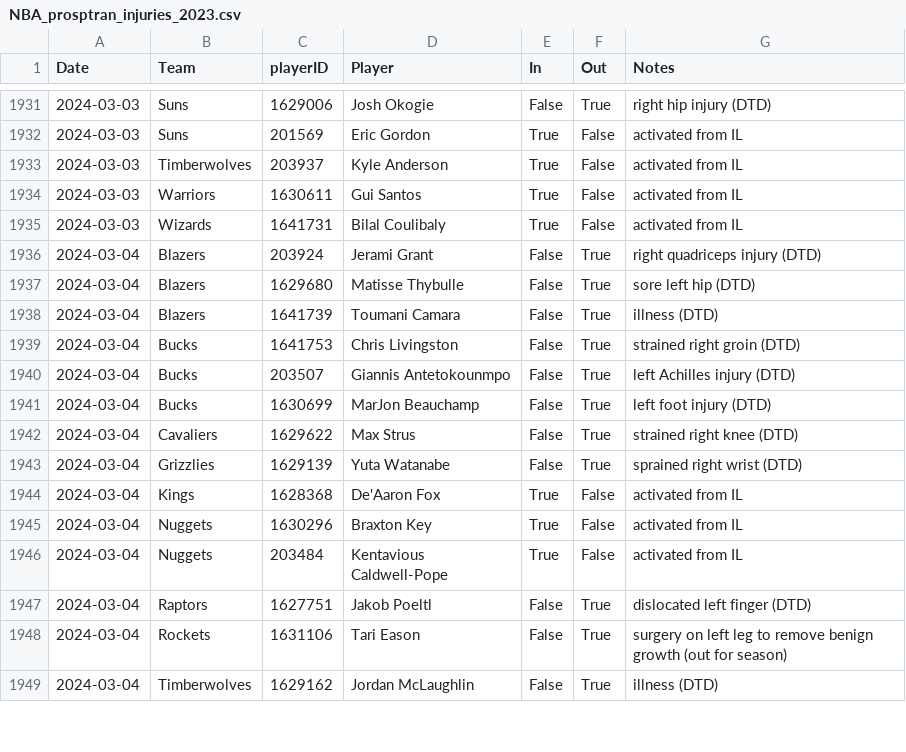
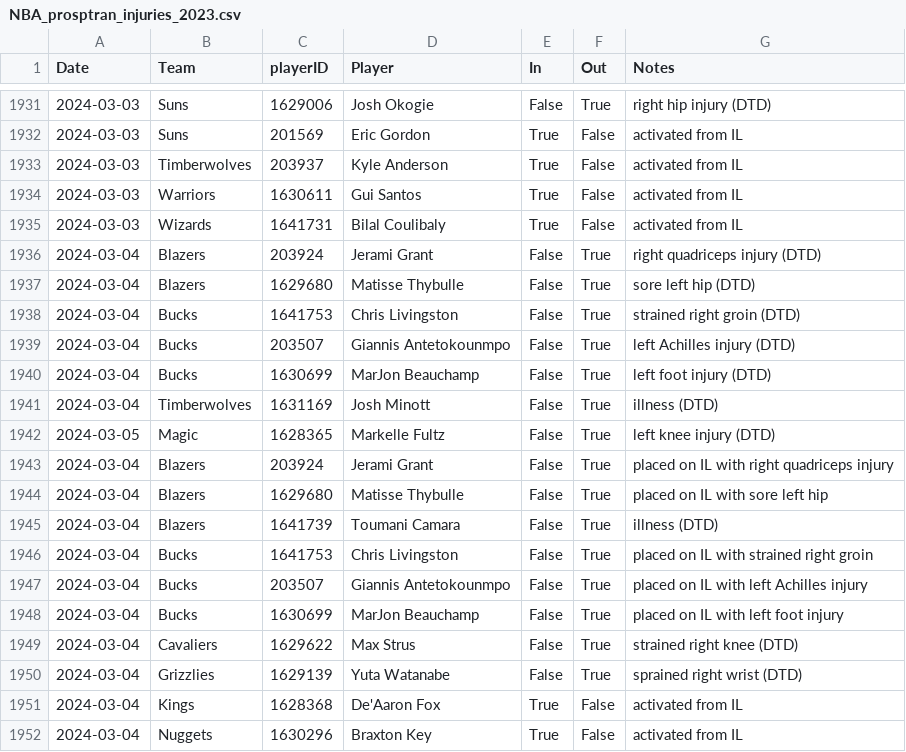
Before and after one commit to sravanpannala/csv, a CSV file: NBA_prosptran_injuries_2023.csv, drawn as a sheet; only a part is shown, gaps mark what is left out; the shorter side is filled out with more unchanged rows; the diff covers the shown part only.

Commit message:
update adj rat, injury & SSQM

```diff
--- a/NBA_prosptran_injuries_2023.csv
+++ b/NBA_prosptran_injuries_2023.csv
@@ -1937,3 +1937,2 @@ Date,Team,playerID,Player,In,Out,Notes
 2024-03-04,Blazers,1629680,Matisse Thybulle,False,True,sore left hip (DTD)
-2024-03-04,Blazers,1641739,Toumani Camara,False,True,illness (DTD)
 2024-03-04,Bucks,1641753,Chris Livingston,False,True,strained right groin (DTD)
@@ -1941,2 +1940,10 @@ Date,Team,playerID,Player,In,Out,Notes
 2024-03-04,Bucks,1630699,MarJon Beauchamp,False,True,left foot injury (DTD)
+2024-03-04,Timberwolves,1631169,Josh Minott,False,True,illness (DTD)
+2024-03-05,Magic,1628365,Markelle Fultz,False,True,left knee injury (DTD)
+2024-03-04,Blazers,203924,Jerami Grant,False,True,placed on IL with right quadriceps injury
+2024-03-04,Blazers,1629680,Matisse Thybulle,False,True,placed on IL with sore left hip
+2024-03-04,Blazers,1641739,Toumani Camara,False,True,illness (DTD)
+2024-03-04,Bucks,1641753,Chris Livingston,False,True,placed on IL with strained right groin
+2024-03-04,Bucks,203507,Giannis Antetokounmpo,False,True,placed on IL with left Achilles injury
+2024-03-04,Bucks,1630699,MarJon Beauchamp,False,True,placed on IL with left foot injury
 2024-03-04,Cavaliers,1629622,Max Strus,False,True,strained right knee (DTD)
```
Also changed, not shown: 19 added rows and 2 edited cells elsewhere in this file, NBA_Adj_Ratings_2023_2024.csv, NBA_Shot_Quality_V2.csv.
